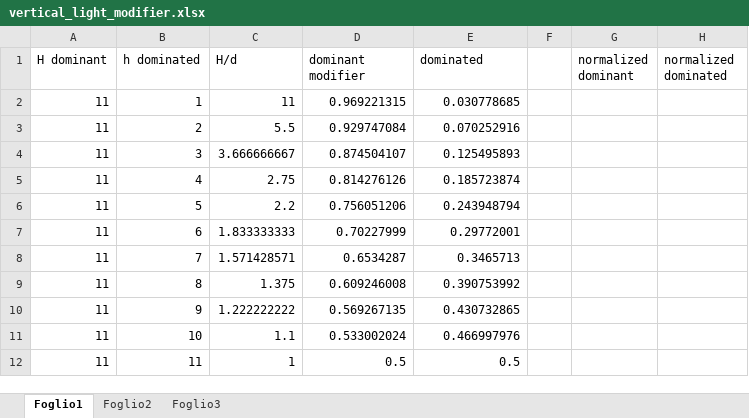
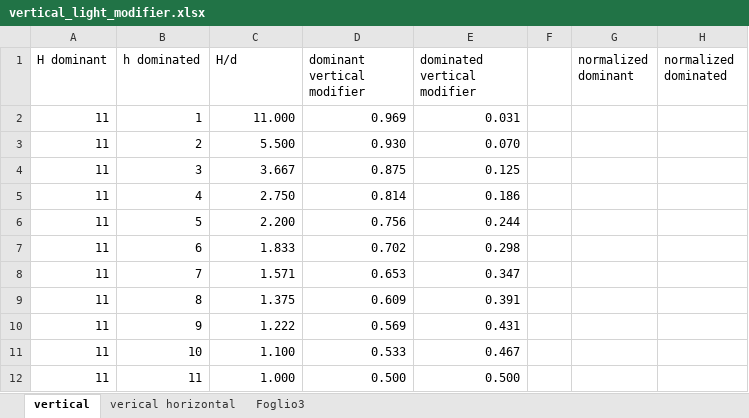
Before and after one commit to Forest-Modelling-Lab/3D-CMCC-FEM, an Excel workbook: software/3D-CMCC-Forest-Model/tables/vertical_light_modifier.xlsx, sheet vertical, drawn as a sheet; values as stored, in another font and other column widths than the file's, no borders; charts and pictures not drawn; the diff names each change by its address in the sheet, - before the commit and + after, or states it on an @@ line.

```diff
--- a/software/3D-CMCC-Forest-Model/tables/vertical_light_modifier.xlsx (sheet vertical)
+++ b/software/3D-CMCC-Forest-Model/tables/vertical_light_modifier.xlsx (sheet vertical)
-sheet tab: Foglio1
+sheet tab: vertical
-sheet tab: Foglio2
+sheet tab: verical horizontal
-D1: dominant modifier
+D1: dominant vertical modifier
-E1: dominated
+E1: dominated vertical modifier
-C2 (H/d): 11
+C2 (H/d): 11.000
-D2 (dominant vertical modifier): 0.969221315
+D2 (dominant vertical modifier): 0.969
-E2 (dominated vertical modifier): 0.030778685
+E2 (dominated vertical modifier): 0.031
-C3 (H/d): 5.5
+C3 (H/d): 5.500
-D3 (dominant vertical modifier): 0.929747084
+D3 (dominant vertical modifier): 0.930
-E3 (dominated vertical modifier): 0.070252916
+E3 (dominated vertical modifier): 0.070
-C4 (H/d): 3.666666667
+C4 (H/d): 3.667
-D4 (dominant vertical modifier): 0.874504107
+D4 (dominant vertical modifier): 0.875
-E4 (dominated vertical modifier): 0.125495893
+E4 (dominated vertical modifier): 0.125
-C5 (H/d): 2.75
+C5 (H/d): 2.750
-D5 (dominant vertical modifier): 0.814276126
+D5 (dominant vertical modifier): 0.814
-E5 (dominated vertical modifier): 0.185723874
+E5 (dominated vertical modifier): 0.186
-C6 (H/d): 2.2
+C6 (H/d): 2.200
-D6 (dominant vertical modifier): 0.756051206
+D6 (dominant vertical modifier): 0.756
-E6 (dominated vertical modifier): 0.243948794
+E6 (dominated vertical modifier): 0.244
-C7 (H/d): 1.833333333
+C7 (H/d): 1.833
-D7 (dominant vertical modifier): 0.70227999
+D7 (dominant vertical modifier): 0.702
-E7 (dominated vertical modifier): 0.29772001
+E7 (dominated vertical modifier): 0.298
-C8 (H/d): 1.571428571
+C8 (H/d): 1.571
-D8 (dominant vertical modifier): 0.6534287
+D8 (dominant vertical modifier): 0.653
-E8 (dominated vertical modifier): 0.3465713
+E8 (dominated vertical modifier): 0.347
-D9 (dominant vertical modifier): 0.609246008
+D9 (dominant vertical modifier): 0.609
-E9 (dominated vertical modifier): 0.390753992
+E9 (dominated vertical modifier): 0.391
-C10 (H/d): 1.222222222
+C10 (H/d): 1.222
-D10 (dominant vertical modifier): 0.569267135
+D10 (dominant vertical modifier): 0.569
-E10 (dominated vertical modifier): 0.430732865
+E10 (dominated vertical modifier): 0.431
-C11 (H/d): 1.1
+C11 (H/d): 1.100
-D11 (dominant vertical modifier): 0.533002024
+D11 (dominant vertical modifier): 0.533
-E11 (dominated vertical modifier): 0.466997976
+E11 (dominated vertical modifier): 0.467
-C12 (H/d): 1
+C12 (H/d): 1.000
-D12 (dominant vertical modifier): 0.5
+D12 (dominant vertical modifier): 0.500
-E12 (dominated vertical modifier): 0.5
+E12 (dominated vertical modifier): 0.500
```
Also changed, not shown: sheet verical horizontal, charts or pictures, 12 other files.
